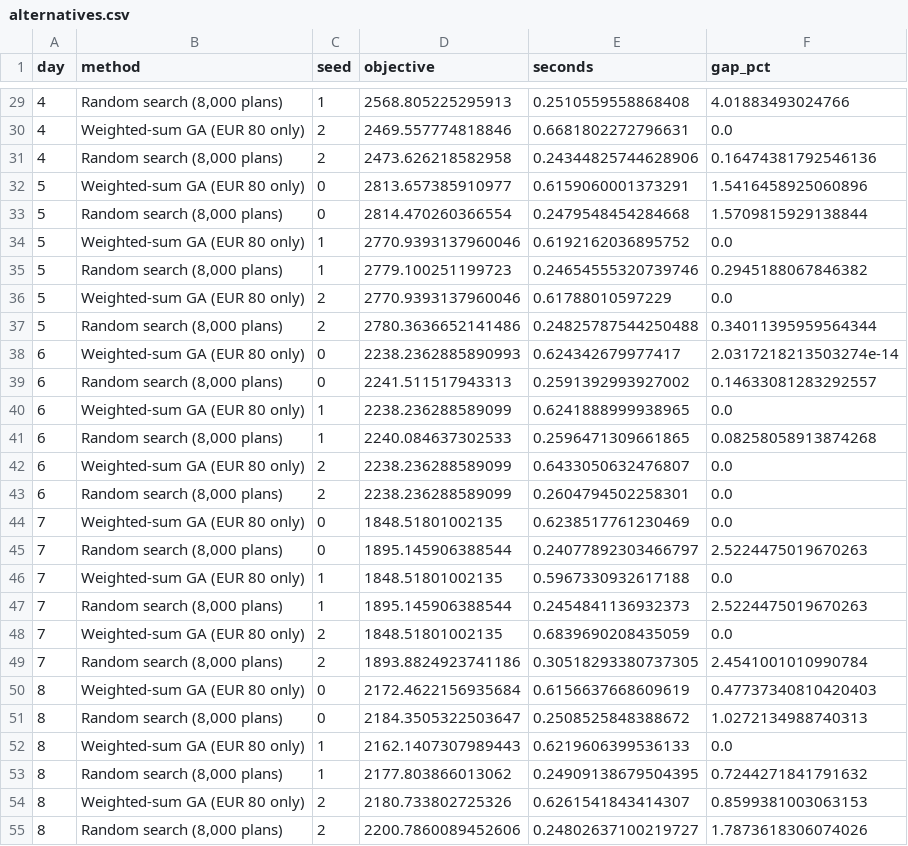
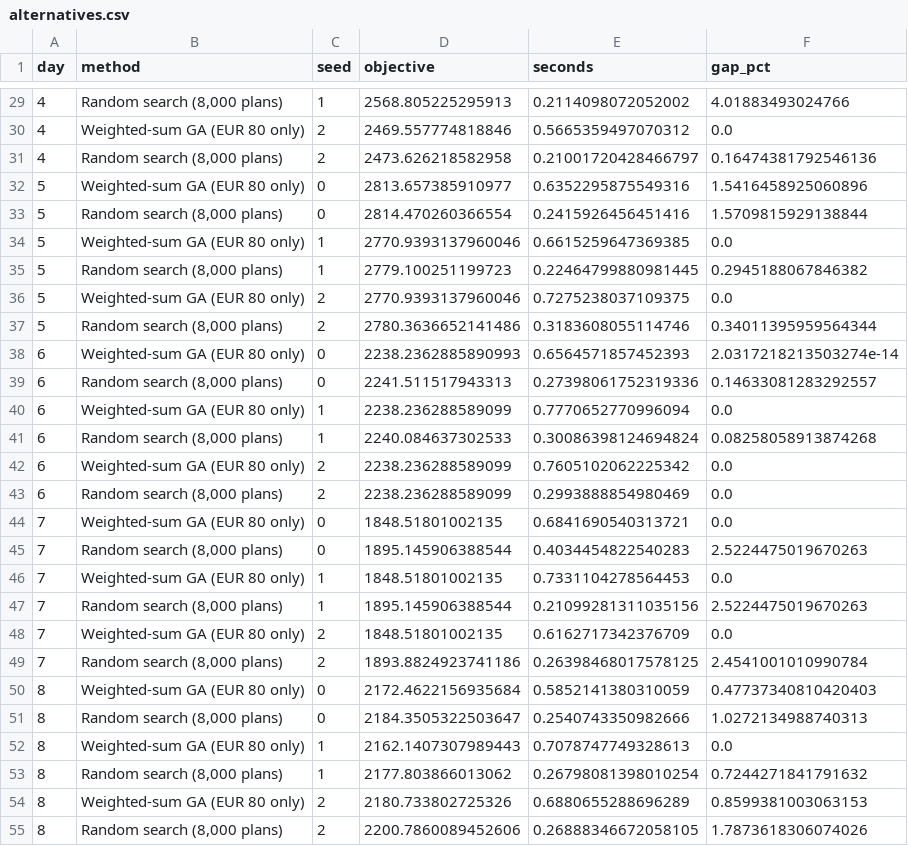
Before and after one commit to Rohit2426-bit/irishlogix, a CSV file: results/optimiser/alternatives.csv, drawn as a sheet; only a part is shown, gaps mark what is left out; the diff covers the shown part only.

```diff
--- a/results/optimiser/alternatives.csv
+++ b/results/optimiser/alternatives.csv
@@ -29,27 +29,27 @@ day,method,seed,objective,seconds,gap_pct
-4,"Random search (8,000 plans)",1,2568.805225295913,0.2510559558868408,4.01883493024766
-4,Weighted-sum GA (EUR 80 only),2,2469.557774818846,0.6681802272796631,0.0
-4,"Random search (8,000 plans)",2,2473.626218582958,0.24344825744628906,0.16474381792546136
-5,Weighted-sum GA (EUR 80 only),0,2813.657385910977,0.6159060001373291,1.5416458925060896
-5,"Random search (8,000 plans)",0,2814.470260366554,0.2479548454284668,1.5709815929138844
-5,Weighted-sum GA (EUR 80 only),1,2770.9393137960046,0.6192162036895752,0.0
-5,"Random search (8,000 plans)",1,2779.100251199723,0.24654555320739746,0.2945188067846382
-5,Weighted-sum GA (EUR 80 only),2,2770.9393137960046,0.61788010597229,0.0
-5,"Random search (8,000 plans)",2,2780.3636652141486,0.24825787544250488,0.34011395959564344
-6,Weighted-sum GA (EUR 80 only),0,2238.2362885890993,0.624342679977417,2.0317218213503274e-14
-6,"Random search (8,000 plans)",0,2241.511517943313,0.2591392993927002,0.14633081283292557
-6,Weighted-sum GA (EUR 80 only),1,2238.236288589099,0.6241888999938965,0.0
-6,"Random search (8,000 plans)",1,2240.084637302533,0.2596471309661865,0.08258058913874268
-6,Weighted-sum GA (EUR 80 only),2,2238.236288589099,0.6433050632476807,0.0
-6,"Random search (8,000 plans)",2,2238.236288589099,0.2604794502258301,0.0
-7,Weighted-sum GA (EUR 80 only),0,1848.51801002135,0.6238517761230469,0.0
-7,"Random search (8,000 plans)",0,1895.145906388544,0.24077892303466797,2.5224475019670263
-7,Weighted-sum GA (EUR 80 only),1,1848.51801002135,0.5967330932617188,0.0
-7,"Random search (8,000 plans)",1,1895.145906388544,0.2454841136932373,2.5224475019670263
-7,Weighted-sum GA (EUR 80 only),2,1848.51801002135,0.6839690208435059,0.0
-7,"Random search (8,000 plans)",2,1893.8824923741186,0.30518293380737305,2.4541001010990784
-8,Weighted-sum GA (EUR 80 only),0,2172.4622156935684,0.6156637668609619,0.47737340810420403
-8,"Random search (8,000 plans)",0,2184.3505322503647,0.2508525848388672,1.0272134988740313
-8,Weighted-sum GA (EUR 80 only),1,2162.1407307989443,0.6219606399536133,0.0
-8,"Random search (8,000 plans)",1,2177.803866013062,0.24909138679504395,0.7244271841791632
-8,Weighted-sum GA (EUR 80 only),2,2180.733802725326,0.6261541843414307,0.8599381003063153
-8,"Random search (8,000 plans)",2,2200.7860089452606,0.24802637100219727,1.7873618306074026
+4,"Random search (8,000 plans)",1,2568.805225295913,0.2114098072052002,4.01883493024766
+4,Weighted-sum GA (EUR 80 only),2,2469.557774818846,0.5665359497070312,0.0
+4,"Random search (8,000 plans)",2,2473.626218582958,0.21001720428466797,0.16474381792546136
+5,Weighted-sum GA (EUR 80 only),0,2813.657385910977,0.6352295875549316,1.5416458925060896
+5,"Random search (8,000 plans)",0,2814.470260366554,0.2415926456451416,1.5709815929138844
+5,Weighted-sum GA (EUR 80 only),1,2770.9393137960046,0.6615259647369385,0.0
+5,"Random search (8,000 plans)",1,2779.100251199723,0.22464799880981445,0.2945188067846382
+5,Weighted-sum GA (EUR 80 only),2,2770.9393137960046,0.7275238037109375,0.0
+5,"Random search (8,000 plans)",2,2780.3636652141486,0.3183608055114746,0.34011395959564344
+6,Weighted-sum GA (EUR 80 only),0,2238.2362885890993,0.6564571857452393,2.0317218213503274e-14
+6,"Random search (8,000 plans)",0,2241.511517943313,0.27398061752319336,0.14633081283292557
+6,Weighted-sum GA (EUR 80 only),1,2238.236288589099,0.7770652770996094,0.0
+6,"Random search (8,000 plans)",1,2240.084637302533,0.30086398124694824,0.08258058913874268
+6,Weighted-sum GA (EUR 80 only),2,2238.236288589099,0.7605102062225342,0.0
+6,"Random search (8,000 plans)",2,2238.236288589099,0.2993888854980469,0.0
+7,Weighted-sum GA (EUR 80 only),0,1848.51801002135,0.6841690540313721,0.0
+7,"Random search (8,000 plans)",0,1895.145906388544,0.4034454822540283,2.5224475019670263
+7,Weighted-sum GA (EUR 80 only),1,1848.51801002135,0.7331104278564453,0.0
+7,"Random search (8,000 plans)",1,1895.145906388544,0.21099281311035156,2.5224475019670263
+7,Weighted-sum GA (EUR 80 only),2,1848.51801002135,0.6162717342376709,0.0
+7,"Random search (8,000 plans)",2,1893.8824923741186,0.26398468017578125,2.4541001010990784
+8,Weighted-sum GA (EUR 80 only),0,2172.4622156935684,0.5852141380310059,0.47737340810420403
+8,"Random search (8,000 plans)",0,2184.3505322503647,0.2540743350982666,1.0272134988740313
+8,Weighted-sum GA (EUR 80 only),1,2162.1407307989443,0.7078747749328613,0.0
+8,"Random search (8,000 plans)",1,2177.803866013062,0.26798081398010254,0.7244271841791632
+8,Weighted-sum GA (EUR 80 only),2,2180.733802725326,0.6880655288696289,0.8599381003063153
+8,"Random search (8,000 plans)",2,2200.7860089452606,0.26888346672058105,1.7873618306074026
```
Also changed, not shown: 81 edited cells elsewhere in this file, results/optimiser/convergence.csv, results/pipeline_timings.csv, 2 other files.
